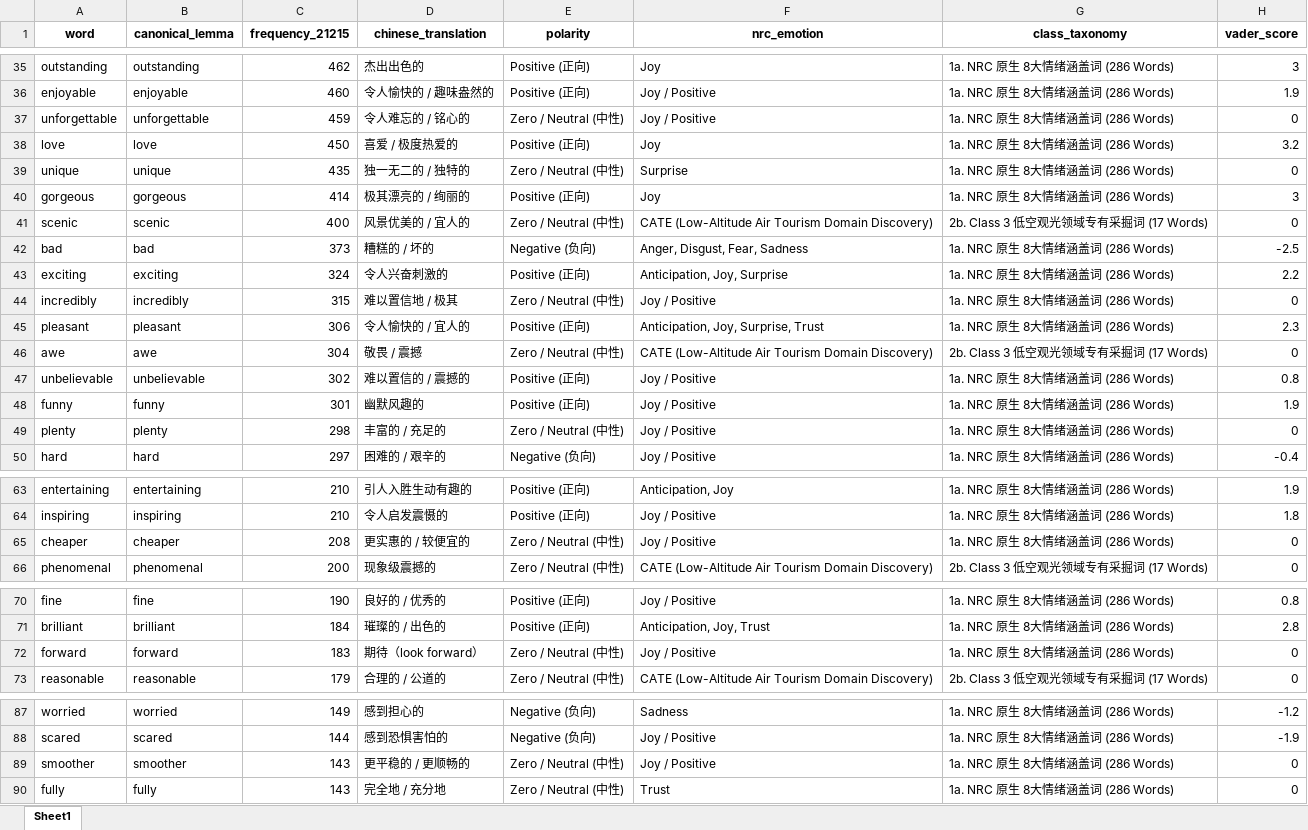
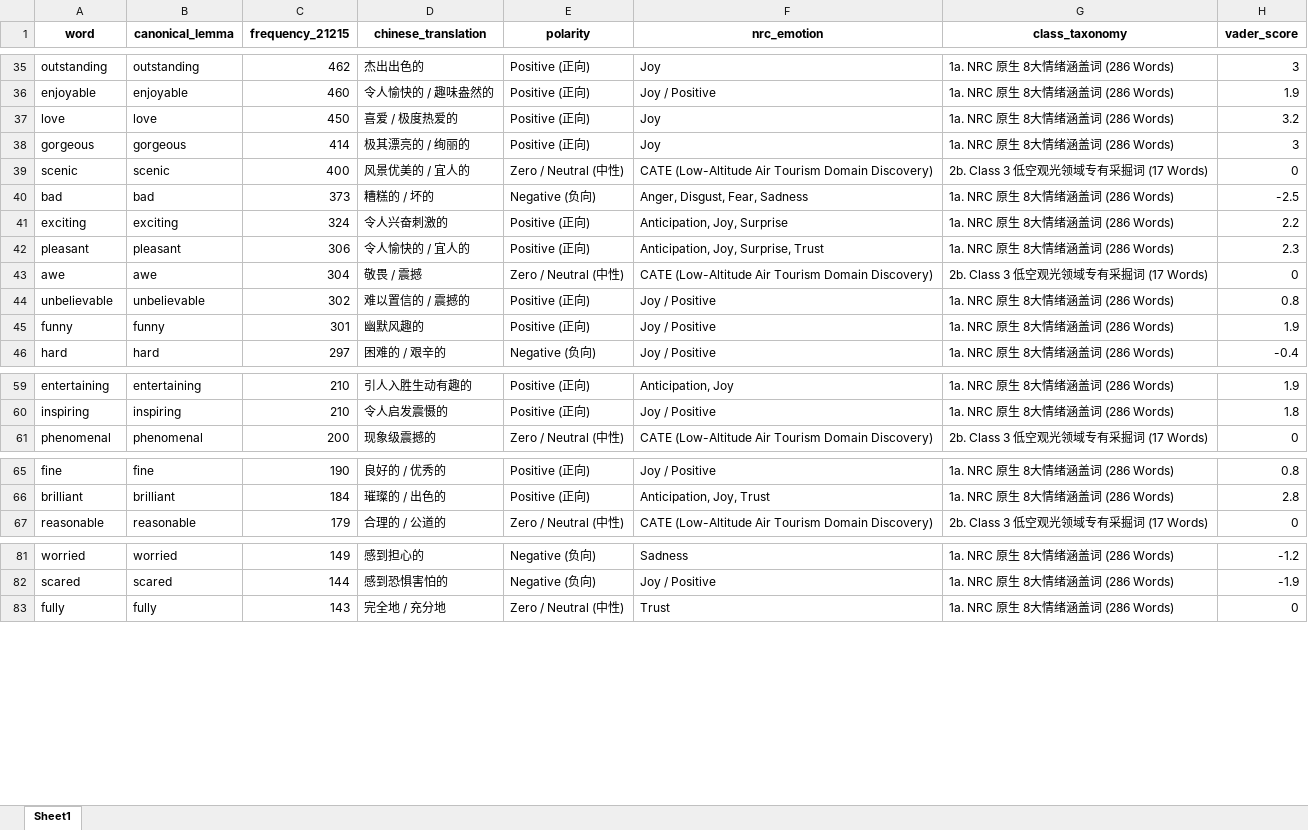
Before and after one commit to ypeng12/Low-Altitude, an Excel workbook: data/derived_outputs/post_rescued_nrc_630_codebook.xlsx, sheet Sheet1, drawn as a sheet; only a part is shown, gaps mark what is left out; values as stored, in another font and other column widths than the file's, no borders; the diff covers the shown part only; the diff names each change by its address in the sheet, - before the commit and + after, or states it on an @@ line.

Commit message:
feat(ai): filter out 9 manual deleted words to obtain exact 621 master codebook

```diff
--- a/data/derived_outputs/post_rescued_nrc_630_codebook.xlsx (sheet Sheet1)
+++ b/data/derived_outputs/post_rescued_nrc_630_codebook.xlsx (sheet Sheet1)
-row 37: unforgettable | unforgettable | 459 | 令人难忘的 / 铭心的 | Zero / Neutral (中性) | Joy / Positive | 1a. NRC 原生 8大情绪涵盖词 (286 Words) | 0
-row 39: unique | unique | 435 | 独一无二的 / 独特的 | Zero / Neutral (中性) | Surprise | 1a. NRC 原生 8大情绪涵盖词 (286 Words) | 0
-row 44: incredibly | incredibly | 315 | 难以置信地 / 极其 | Zero / Neutral (中性) | Joy / Positive | 1a. NRC 原生 8大情绪涵盖词 (286 Words) | 0
-row 49: plenty | plenty | 298 | 丰富的 / 充足的 | Zero / Neutral (中性) | Joy / Positive | 1a. NRC 原生 8大情绪涵盖词 (286 Words) | 0
-row 65: cheaper | cheaper | 208 | 更实惠的 / 较便宜的 | Zero / Neutral (中性) | Joy / Positive | 1a. NRC 原生 8大情绪涵盖词 (286 Words) | 0
-row 72: forward | forward | 183 | 期待（look forward） | Zero / Neutral (中性) | Joy / Positive | 1a. NRC 原生 8大情绪涵盖词 (286 Words) | 0
-row 89: smoother | smoother | 143 | 更平稳的 / 更顺畅的 | Zero / Neutral (中性) | Joy / Positive | 1a. NRC 原生 8大情绪涵盖词 (286 Words) | 0
```
Also changed, not shown: 2 removed rows elsewhere in this sheet, 4 other files.
